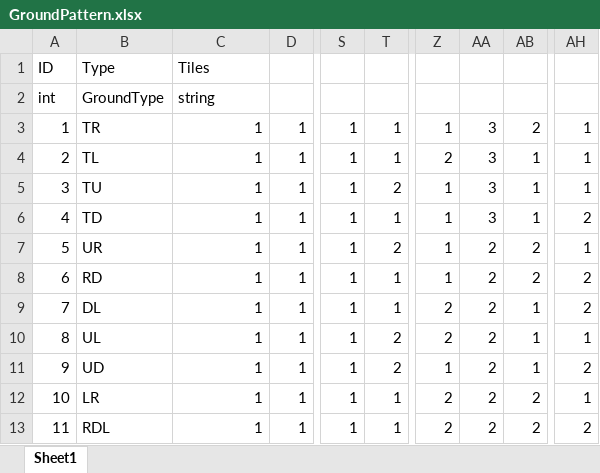
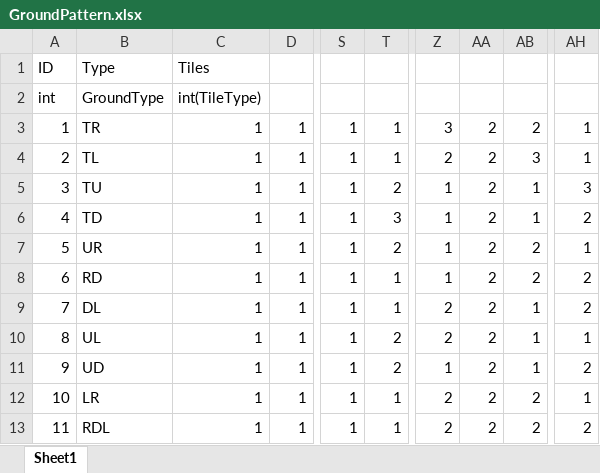
Before and after one commit to ChoWook/PlumTowerDefecne, an Excel workbook: Design/DataTable/GroundPattern.xlsx, sheet Sheet1, drawn as a sheet; only a part is shown, gaps mark what is left out; values as stored, in another font and other column widths than the file's, no borders; the diff names each change by its address in the sheet, - before the commit and + after, or states it on an @@ line.

```diff
--- a/Design/DataTable/GroundPattern.xlsx (sheet Sheet1)
+++ b/Design/DataTable/GroundPattern.xlsx (sheet Sheet1)
-C2: string
+C2: int(TileType)
-Z3: 1
+Z3: 3
-AA3:AA6: 3
+AA3:AA6: 2
-AB4: 1
+AB4: 3
-AH5: 1
+AH5: 3
-T6: 1
+T6: 3
```
Also changed, not shown: Design/DataTable/MapPattern.xlsx, 2 other files.
